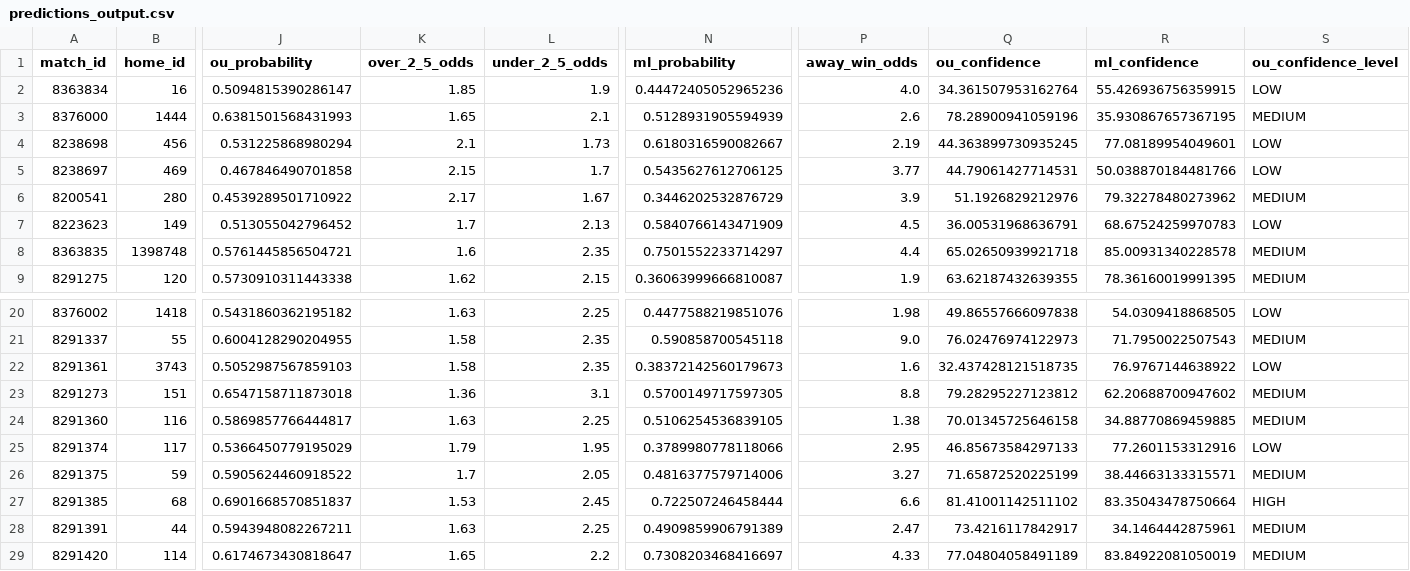
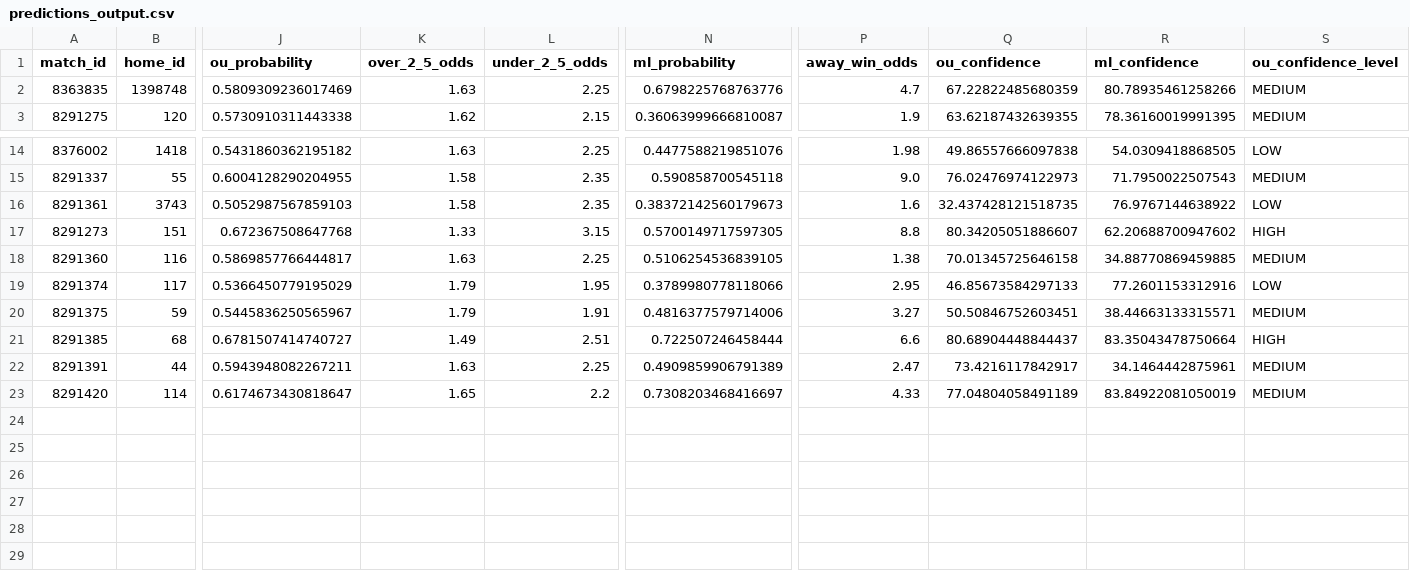
Before and after one commit to iampreetdave/new-football, a CSV file: predictions_output.csv, drawn as a sheet; only a part is shown, gaps mark what is left out; removed rows and columns are numbered as before the commit, all else as after; rows hold the shown columns only; the diff names each change by its address in the sheet, - before the commit and + after, or states it on an @@ line.

```diff
--- a/predictions_output.csv
+++ b/predictions_output.csv
-row 2: 8363834 | 16 | 0.5094815390286147 | 1.85 | 1.9 | 0.44472405052965236 | 4.0 | 34.361507953162764 | 55.426936756359915 | LOW
-row 3: 8376000 | 1444 | 0.6381501568431993 | 1.65 | 2.1 | 0.5128931905594939 | 2.6 | 78.28900941059196 | 35.930867657367195 | MEDIUM
-row 4: 8238698 | 456 | 0.531225868980294 | 2.1 | 1.73 | 0.6180316590082667 | 2.19 | 44.363899730935245 | 77.08189954049601 | LOW
-row 5: 8238697 | 469 | 0.467846490701858 | 2.15 | 1.7 | 0.5435627612706125 | 3.77 | 44.79061427714531 | 50.038870184481766 | LOW
-row 6: 8200541 | 280 | 0.4539289501710922 | 2.17 | 1.67 | 0.3446202532876729 | 3.9 | 51.1926829212976 | 79.32278480273962 | MEDIUM
-row 7: 8223623 | 149 | 0.513055042796452 | 1.7 | 2.13 | 0.5840766143471909 | 4.5 | 36.00531968636791 | 68.67524259970783 | LOW
-J2 (ou_probability): 0.5761445856504721
+J2 (ou_probability): 0.5809309236017469
-K2 (over_2_5_odds): 1.6
+K2 (over_2_5_odds): 1.63
-L2 (under_2_5_odds): 2.35
+L2 (under_2_5_odds): 2.25
-N2 (ml_probability): 0.7501552233714297
+N2 (ml_probability): 0.6798225768763776
-P2 (away_win_odds): 4.4
+P2 (away_win_odds): 4.7
-Q2 (ou_confidence): 65.02650939921718
+Q2 (ou_confidence): 67.22822485680359
-R2 (ml_confidence): 85.00931340228578
+R2 (ml_confidence): 80.78935461258266
-J17 (ou_probability): 0.6547158711873018
+J17 (ou_probability): 0.672367508647768
-K17 (over_2_5_odds): 1.36
+K17 (over_2_5_odds): 1.33
-L17 (under_2_5_odds): 3.1
+L17 (under_2_5_odds): 3.15
-Q17 (ou_confidence): 79.28295227123812
+Q17 (ou_confidence): 80.34205051886607
-S17 (ou_confidence_level): MEDIUM
+S17 (ou_confidence_level): HIGH
-J20 (ou_probability): 0.5905624460918522
+J20 (ou_probability): 0.5445836250565967
-K20 (over_2_5_odds): 1.7
+K20 (over_2_5_odds): 1.79
-L20 (under_2_5_odds): 2.05
+L20 (under_2_5_odds): 1.91
-Q20 (ou_confidence): 71.65872520225199
+Q20 (ou_confidence): 50.50846752603451
-J21 (ou_probability): 0.6901668570851837
+J21 (ou_probability): 0.6781507414740727
-K21 (over_2_5_odds): 1.53
+K21 (over_2_5_odds): 1.49
-L21 (under_2_5_odds): 2.45
+L21 (under_2_5_odds): 2.51
-Q21 (ou_confidence): 81.41001142511102
+Q21 (ou_confidence): 80.68904448844437
```
